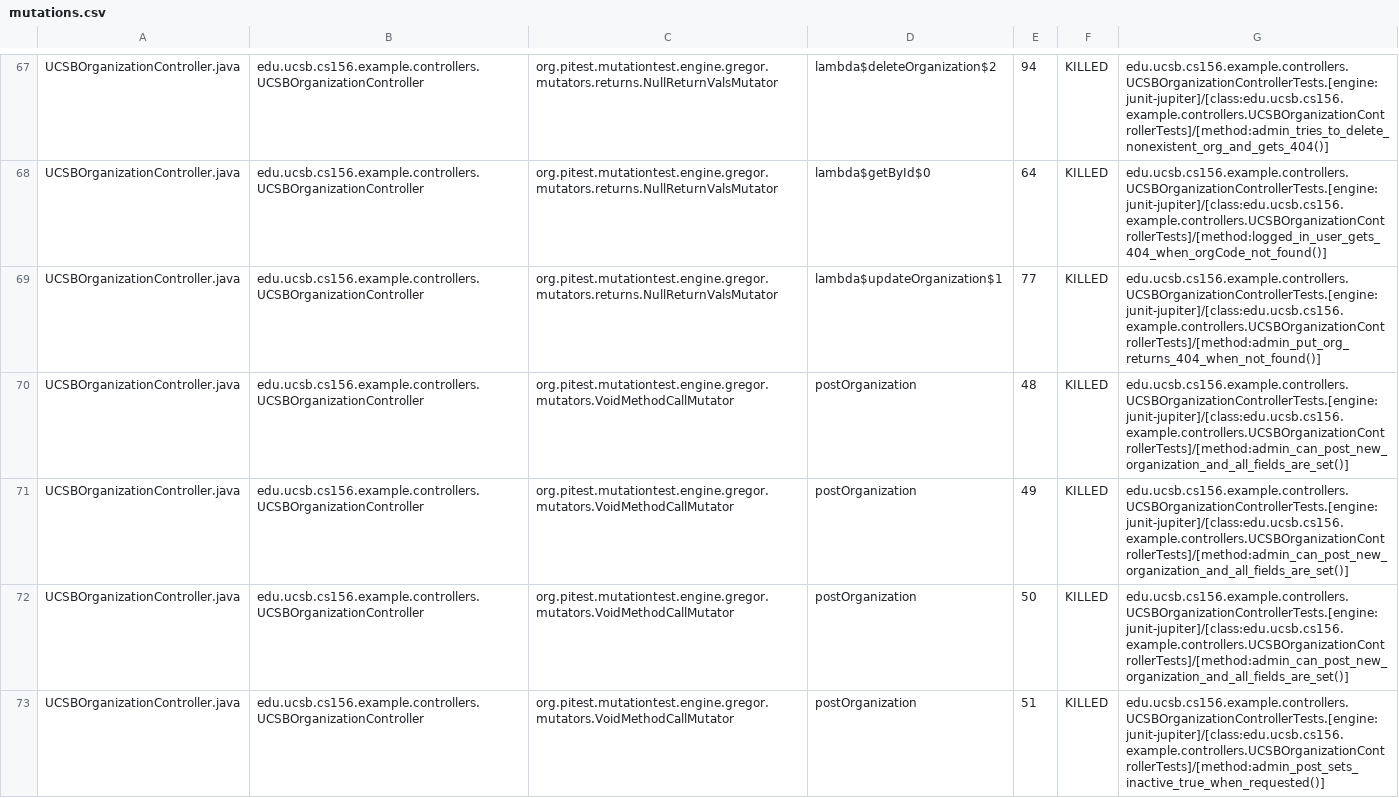
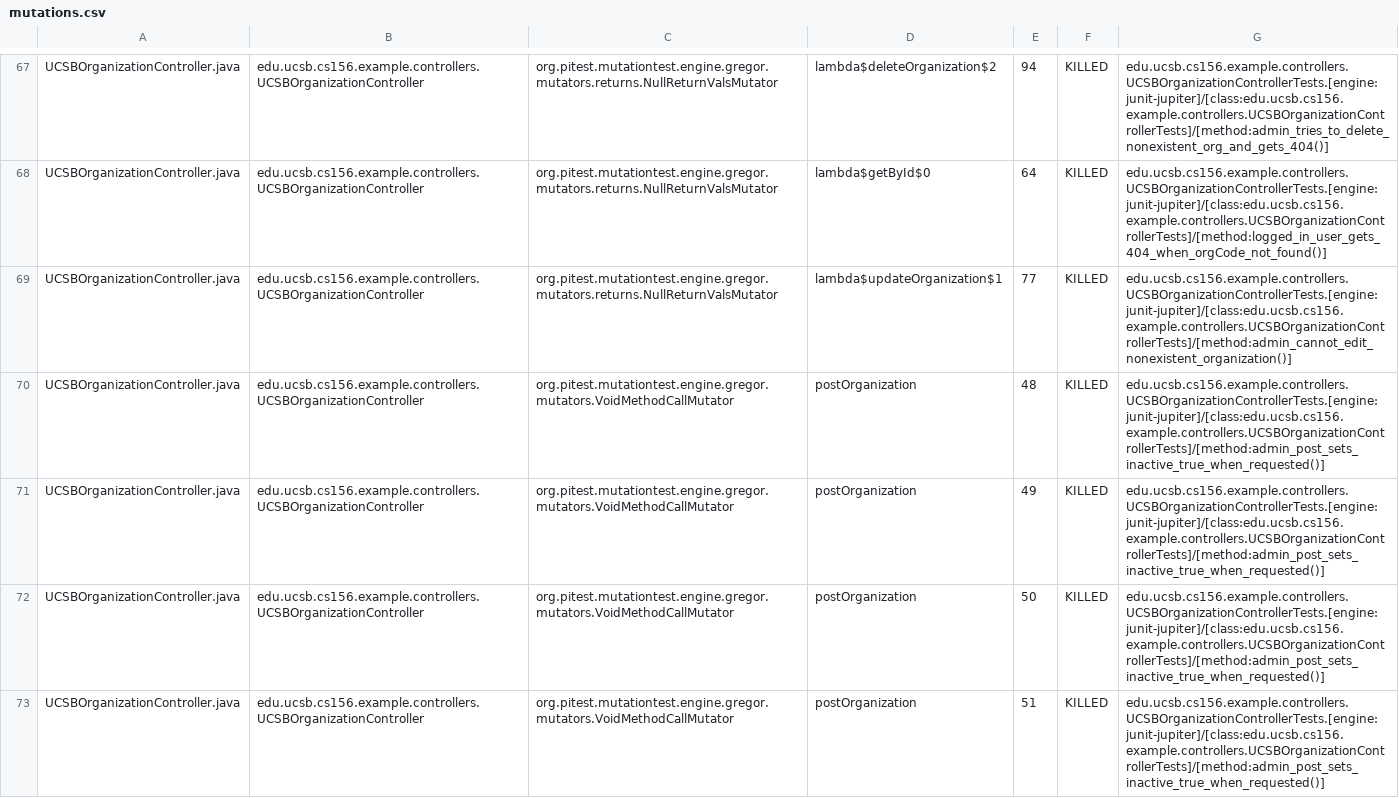
Before and after one commit to ucsb-cs156-f25/team02-f25-15, a CSV file: prs/67/pitest/mutations.csv, drawn as a sheet; only a part is shown, gaps mark what is left out; the diff covers the shown part only.

Commit message:
Deploying to gh-pages from @ ucsb-cs156-f25/team02-f25-15@4627059495cc8a443c85ae35e4cce063222753ac 🚀

```diff
--- a/prs/67/pitest/mutations.csv
+++ b/prs/67/pitest/mutations.csv
@@ -68,6 +68,6 @@ UCSBOrganizationController.java,edu.ucsb.cs156.example.controllers.UCSBOrganizat
 UCSBOrganizationController.java,edu.ucsb.cs156.example.controllers.UCSBOrganizationController,org.pitest.mutationtest.engine.gregor.mutators.returns.NullReturnValsMutator,lambda$getById$0,64,KILLED,edu.ucsb.cs156.example.controllers.UCSBOrganizationControllerTests.[engine:junit-jupiter]/[class:edu.ucsb.cs156.example.controllers.UCSBOrganizationControllerTests]/[method:logged_in_user_gets_404_when_orgCode_not_found()]
-UCSBOrganizationController.java,edu.ucsb.cs156.example.controllers.UCSBOrganizationController,org.pitest.mutationtest.engine.gregor.mutators.returns.NullReturnValsMutator,lambda$updateOrganization$1,77,KILLED,edu.ucsb.cs156.example.controllers.UCSBOrganizationControllerTests.[engine:junit-jupiter]/[class:edu.ucsb.cs156.example.controllers.UCSBOrganizationControllerTests]/[method:admin_put_org_returns_404_when_not_found()]
-UCSBOrganizationController.java,edu.ucsb.cs156.example.controllers.UCSBOrganizationController,org.pitest.mutationtest.engine.gregor.mutators.VoidMethodCallMutator,postOrganization,48,KILLED,edu.ucsb.cs156.example.controllers.UCSBOrganizationControllerTests.[engine:junit-jupiter]/[class:edu.ucsb.cs156.example.controllers.UCSBOrganizationControllerTests]/[method:admin_can_post_new_organization_and_all_fields_are_set()]
-UCSBOrganizationController.java,edu.ucsb.cs156.example.controllers.UCSBOrganizationController,org.pitest.mutationtest.engine.gregor.mutators.VoidMethodCallMutator,postOrganization,49,KILLED,edu.ucsb.cs156.example.controllers.UCSBOrganizationControllerTests.[engine:junit-jupiter]/[class:edu.ucsb.cs156.example.controllers.UCSBOrganizationControllerTests]/[method:admin_can_post_new_organization_and_all_fields_are_set()]
-UCSBOrganizationController.java,edu.ucsb.cs156.example.controllers.UCSBOrganizationController,org.pitest.mutationtest.engine.gregor.mutators.VoidMethodCallMutator,postOrganization,50,KILLED,edu.ucsb.cs156.example.controllers.UCSBOrganizationControllerTests.[engine:junit-jupiter]/[class:edu.ucsb.cs156.example.controllers.UCSBOrganizationControllerTests]/[method:admin_can_post_new_organization_and_all_fields_are_set()]
+UCSBOrganizationController.java,edu.ucsb.cs156.example.controllers.UCSBOrganizationController,org.pitest.mutationtest.engine.gregor.mutators.returns.NullReturnValsMutator,lambda$updateOrganization$1,77,KILLED,edu.ucsb.cs156.example.controllers.UCSBOrganizationControllerTests.[engine:junit-jupiter]/[class:edu.ucsb.cs156.example.controllers.UCSBOrganizationControllerTests]/[method:admin_cannot_edit_nonexistent_organization()]
+UCSBOrganizationController.java,edu.ucsb.cs156.example.controllers.UCSBOrganizationController,org.pitest.mutationtest.engine.gregor.mutators.VoidMethodCallMutator,postOrganization,48,KILLED,edu.ucsb.cs156.example.controllers.UCSBOrganizationControllerTests.[engine:junit-jupiter]/[class:edu.ucsb.cs156.example.controllers.UCSBOrganizationControllerTests]/[method:admin_post_sets_inactive_true_when_requested()]
+UCSBOrganizationController.java,edu.ucsb.cs156.example.controllers.UCSBOrganizationController,org.pitest.mutationtest.engine.gregor.mutators.VoidMethodCallMutator,postOrganization,49,KILLED,edu.ucsb.cs156.example.controllers.UCSBOrganizationControllerTests.[engine:junit-jupiter]/[class:edu.ucsb.cs156.example.controllers.UCSBOrganizationControllerTests]/[method:admin_post_sets_inactive_true_when_requested()]
+UCSBOrganizationController.java,edu.ucsb.cs156.example.controllers.UCSBOrganizationController,org.pitest.mutationtest.engine.gregor.mutators.VoidMethodCallMutator,postOrganization,50,KILLED,edu.ucsb.cs156.example.controllers.UCSBOrganizationControllerTests.[engine:junit-jupiter]/[class:edu.ucsb.cs156.example.controllers.UCSBOrganizationControllerTests]/[method:admin_post_sets_inactive_true_when_requested()]
 UCSBOrganizationController.java,edu.ucsb.cs156.example.controllers.UCSBOrganizationController,org.pitest.mutationtest.engine.gregor.mutators.VoidMethodCallMutator,postOrganization,51,KILLED,edu.ucsb.cs156.example.controllers.UCSBOrganizationControllerTests.[engine:junit-jupiter]/[class:edu.ucsb.cs156.example.controllers.UCSBOrganizationControllerTests]/[method:admin_post_sets_inactive_true_when_requested()]
```
Also changed, not shown: 5 edited cells elsewhere in this file, 18 other files.
